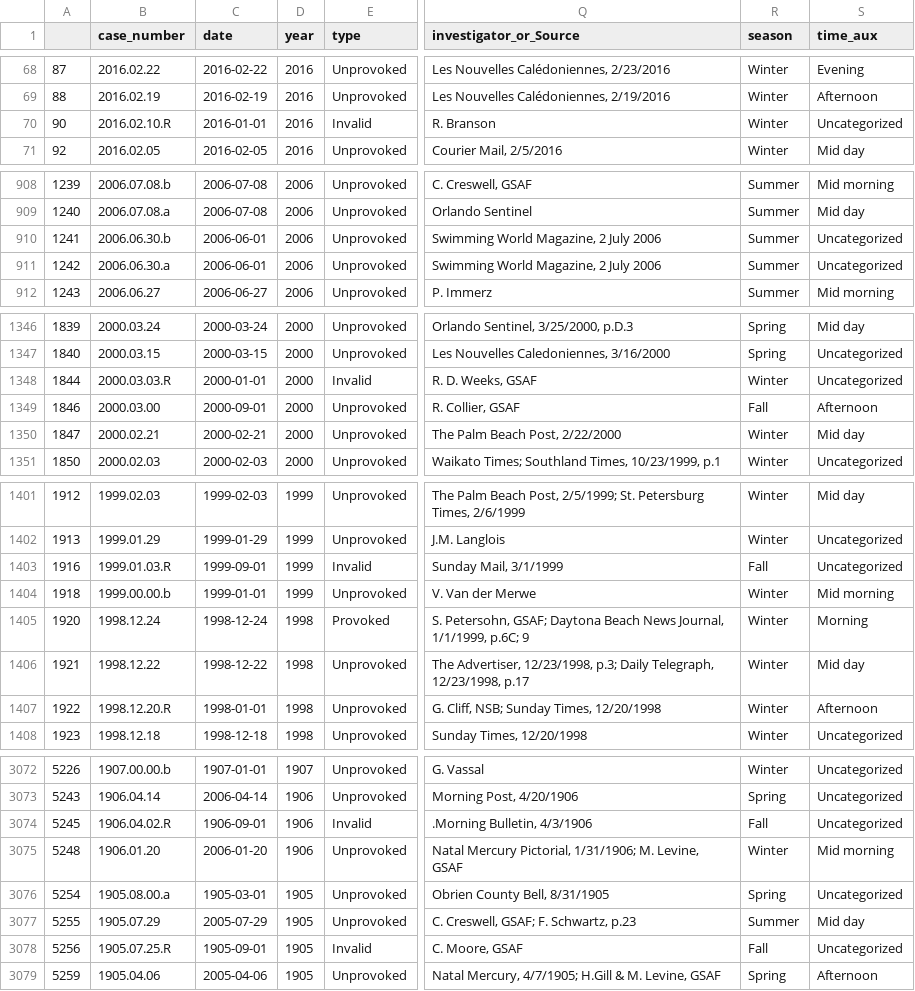
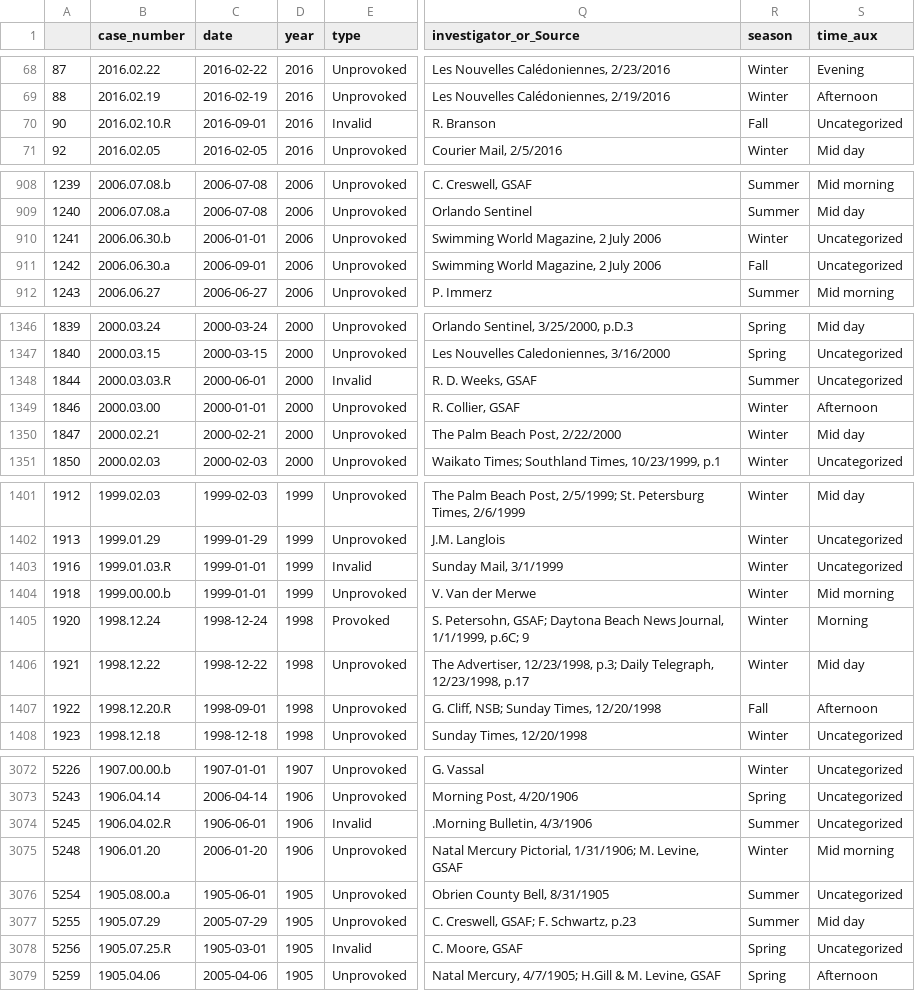
Before and after one commit to ironhack-datalabs/datamad0819, a CSV file: module-1/pandas-project/your-code/output/shark_clean.csv, drawn as a sheet; only a part is shown, gaps mark what is left out; the diff covers the shown part only; the diff names each change by its address in the sheet, - before the commit and + after, or states it on an @@ line.

```diff
--- a/module-1/pandas-project/your-code/output/shark_clean.csv
+++ b/module-1/pandas-project/your-code/output/shark_clean.csv
-C70 (date): 2016-01-01
+C70 (date): 2016-09-01
-R70 (season): Winter
+R70 (season): Fall
-C910 (date): 2006-06-01
+C910 (date): 2006-01-01
-R910 (season): Summer
+R910 (season): Winter
-C911 (date): 2006-06-01
+C911 (date): 2006-09-01
-R911 (season): Summer
+R911 (season): Fall
-C1348 (date): 2000-01-01
+C1348 (date): 2000-06-01
-R1348 (season): Winter
+R1348 (season): Summer
-C1349 (date): 2000-09-01
+C1349 (date): 2000-01-01
-R1349 (season): Fall
+R1349 (season): Winter
-C1403 (date): 1999-09-01
+C1403 (date): 1999-01-01
-R1403 (season): Fall
+R1403 (season): Winter
-C1407 (date): 1998-01-01
+C1407 (date): 1998-09-01
-R1407 (season): Winter
+R1407 (season): Fall
-C3074 (date): 1906-09-01
+C3074 (date): 1906-06-01
-R3074 (season): Fall
+R3074 (season): Summer
-C3076 (date): 1905-03-01
+C3076 (date): 1905-06-01
-R3076 (season): Spring
+R3076 (season): Summer
-C3078 (date): 1905-09-01
+C3078 (date): 1905-03-01
-R3078 (season): Fall
+R3078 (season): Spring
```
Also changed, not shown: 162 edited cells elsewhere in this file, 2 other files.
